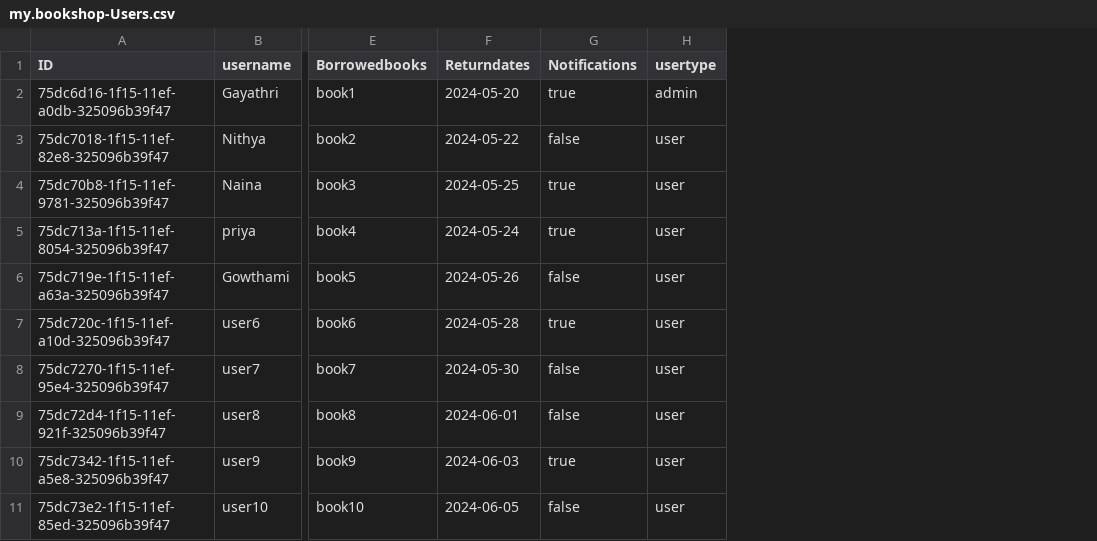
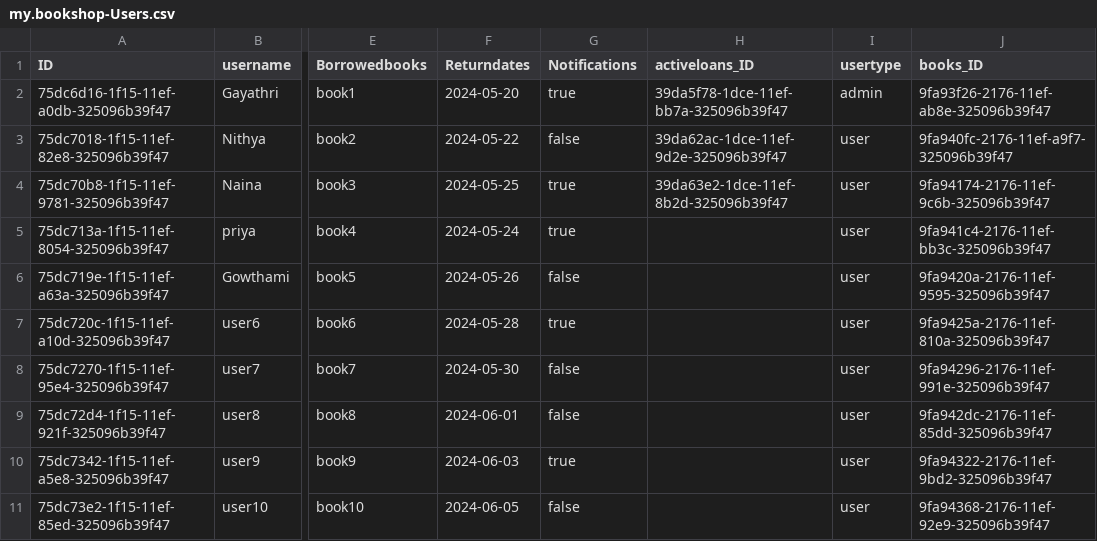
Before and after one commit to gayathrimadupu/Central-library, a CSV file: db/data/my.bookshop-Users.csv, drawn as a sheet; only a part is shown, gaps mark what is left out; the diff names each change by its address in the sheet, - before the commit and + after, or states it on an @@ line.

```diff
--- a/db/data/my.bookshop-Users.csv
+++ b/db/data/my.bookshop-Users.csv
+column H (activeloans_ID), rows 2-4: 39da5f78-1dce-11ef-bb7a-325096b39f47 | 39da62ac-1dce-11ef-9d2e-325096b39f47 | 39da63e2-1dce-11ef-8b2d-325096b39f47
+column J (books_ID), rows 2-11: 9fa93f26-2176-11ef-ab8e-325096b39f47 | 9fa940fc-2176-11ef-a9f7-325096b39f47 | 9fa94174-2176-11ef-9c6b-325096b39f47 | 9fa941c4-2176-11ef-bb3c-325096b39f47 | 9fa9420a-2176-11ef-9595-325096b39f47 | 9fa9425a-2176-11ef-810a-325096b39f47 | 9fa94296-2176-11ef-991e-325096b39f47 | 9fa942dc-2176-11ef-85dd-325096b39f47 | 9fa94322-2176-11ef-9bd2-325096b39f47 | 9fa94368-2176-11ef-92e9-325096b39f47
```
Also changed, not shown: db/data/my.bookshop-Books.csv, 8 other files.
